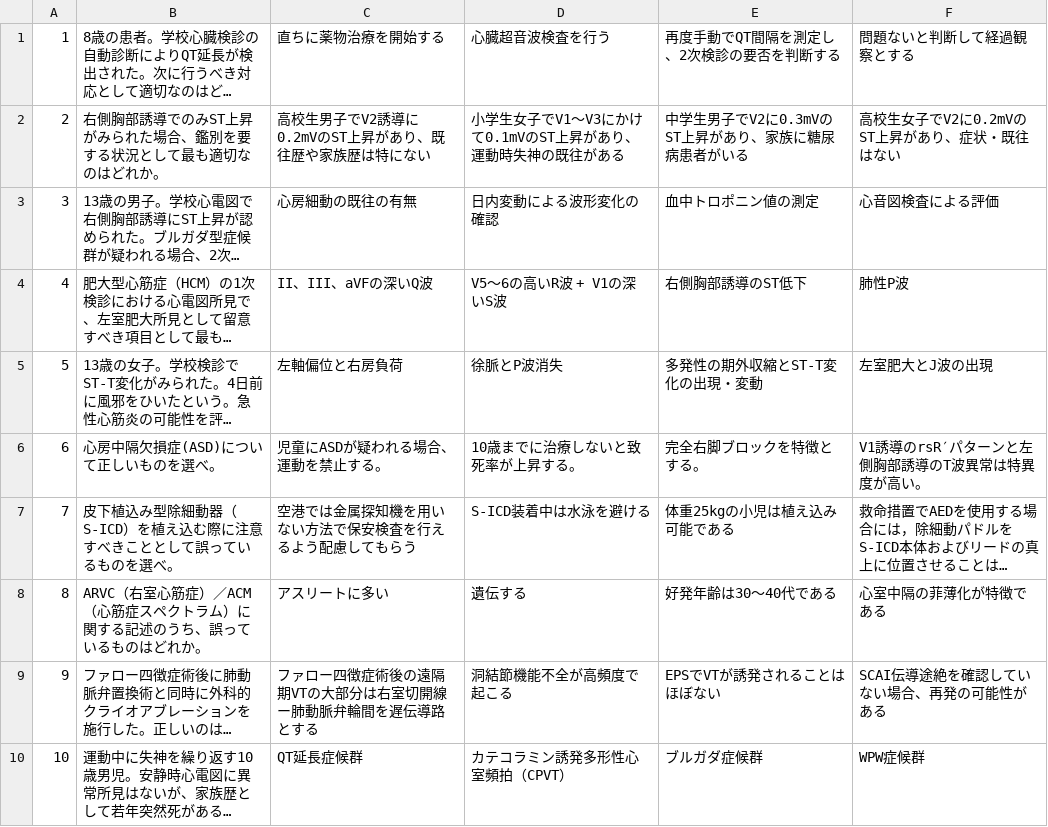
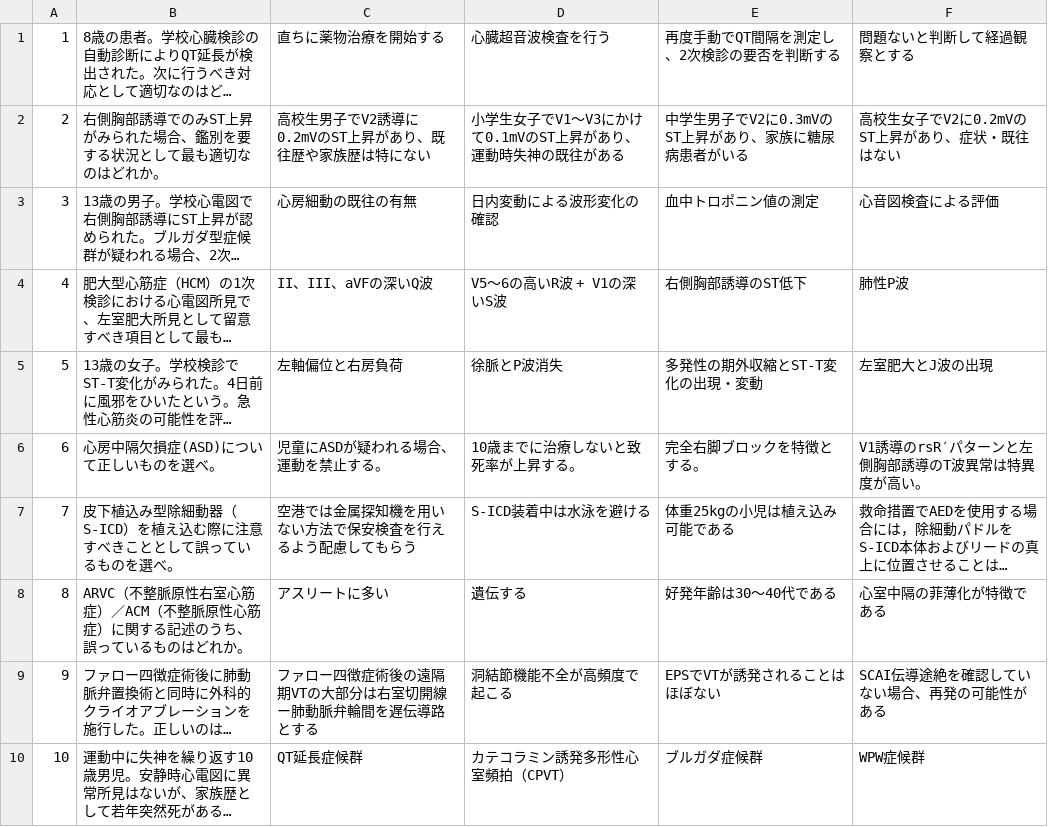
Before and after one commit to Satoko310/open-web-ui, a CSV file: 問答集.csv, drawn as a sheet; long unchanged cells end in …; the diff names each change by its address in the sheet, - before the commit and + after, or states it on an @@ line.

Commit message:
問題文修正

```diff
--- a/問答集.csv
+++ b/問答集.csv
-B8: ARVC（右室心筋症）／ACM（心筋症スペクトラム）に関す…
+B8: ARVC（不整脈原性右室心筋症）／ACM（不整脈原性心筋症）に関す…
```
